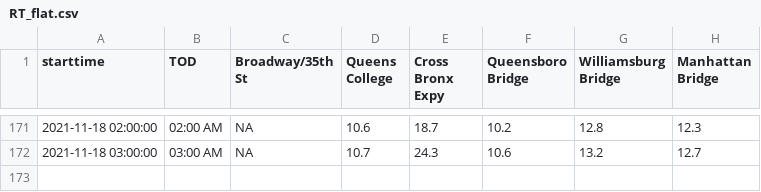
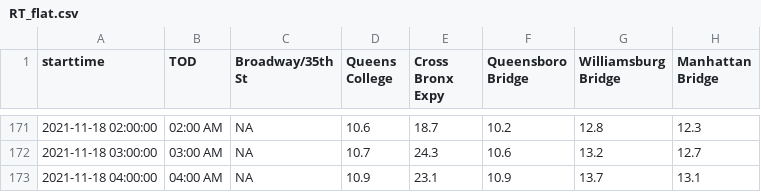
Before and after one commit to nychealth/realtime-air-quality, a CSV file: RT_flat.csv, drawn as a sheet; only a part is shown, gaps mark what is left out; the diff names each change by its address in the sheet, - before the commit and + after, or states it on an @@ line.

Commit message:
Regular auto-commit

```diff
--- a/RT_flat.csv
+++ b/RT_flat.csv
+row 173: 2021-11-18 04:00:00 | 04:00 AM | NA | 10.9 | 23.1 | 10.9 | 13.7 | 13.1
```
